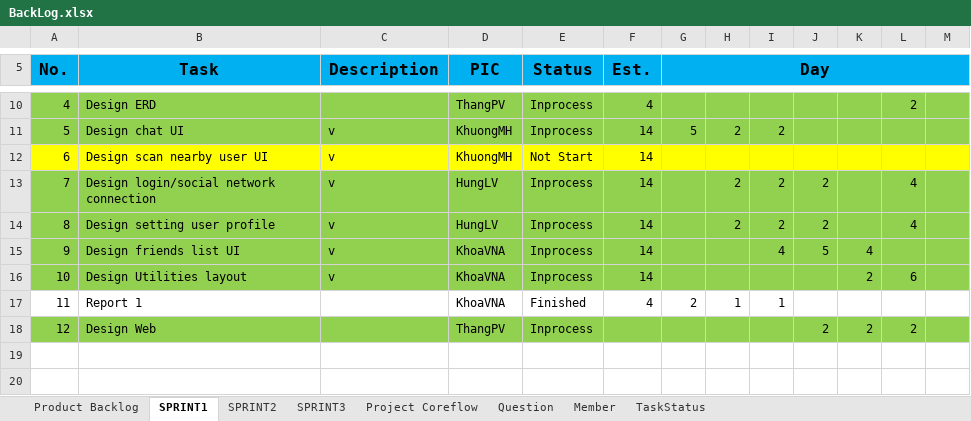
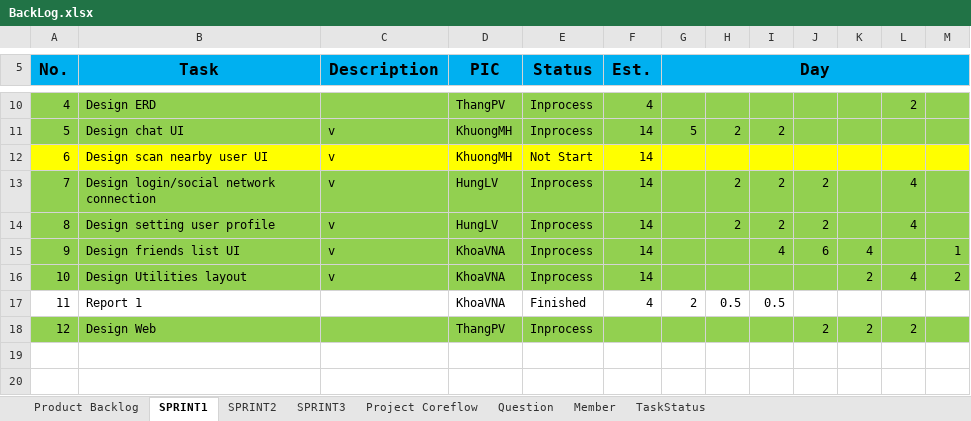
Before and after one commit to CPTeam12/MDA-Document, an Excel workbook: BackLog.xlsx, sheet SPRINT1, drawn as a sheet; only a part is shown, gaps mark what is left out; values as stored, in another font and other column widths than the file's, no borders; charts and pictures not drawn; the diff names each change by its address in the sheet, - before the commit and + after, or states it on an @@ line.

Commit message:
Update Backlog

```diff
--- a/BackLog.xlsx (sheet SPRINT1)
+++ b/BackLog.xlsx (sheet SPRINT1)
-J15: 5
+J15: 6
-M15: (empty)
+M15: 1
-L16: 6
+L16: 4
-M16: (empty)
+M16: 2
-H17: 1
+H17: 0.5
-I17: 1
+I17: 0.5
```
Also changed, not shown: charts or pictures.
